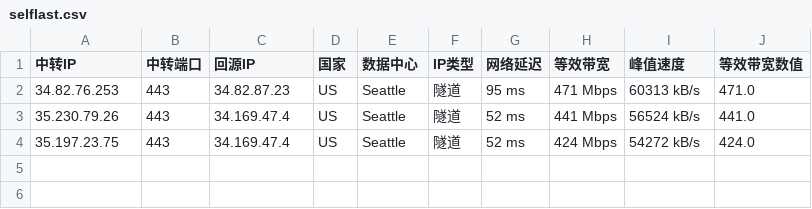
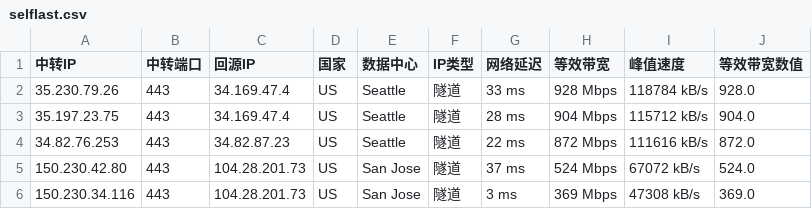
Before and after one commit to teochen/workflows, a CSV file: selflast.csv, drawn as a sheet.

```diff
--- a/selflast.csv
+++ b/selflast.csv
@@ -1,4 +1,6 @@
 中转IP,中转端口,回源IP,国家,数据中心,IP类型,网络延迟,等效带宽,峰值速度,等效带宽数值
-34.82.76.253,443,34.82.87.23,US,Seattle,隧道,95 ms,471 Mbps,60313 kB/s,471.0
-35.230.79.26,443,34.169.47.4,US,Seattle,隧道,52 ms,441 Mbps,56524 kB/s,441.0
-35.197.23.75,443,34.169.47.4,US,Seattle,隧道,52 ms,424 Mbps,54272 kB/s,424.0
+35.230.79.26,443,34.169.47.4,US,Seattle,隧道,33 ms,928 Mbps,118784 kB/s,928.0
+35.197.23.75,443,34.169.47.4,US,Seattle,隧道,28 ms,904 Mbps,115712 kB/s,904.0
+34.82.76.253,443,34.82.87.23,US,Seattle,隧道,22 ms,872 Mbps,111616 kB/s,872.0
+150.230.42.80,443,104.28.201.73,US,San Jose,隧道,37 ms,524 Mbps,67072 kB/s,524.0
+150.230.34.116,443,104.28.201.73,US,San Jose,隧道,3 ms,369 Mbps,47308 kB/s,369.0
```
